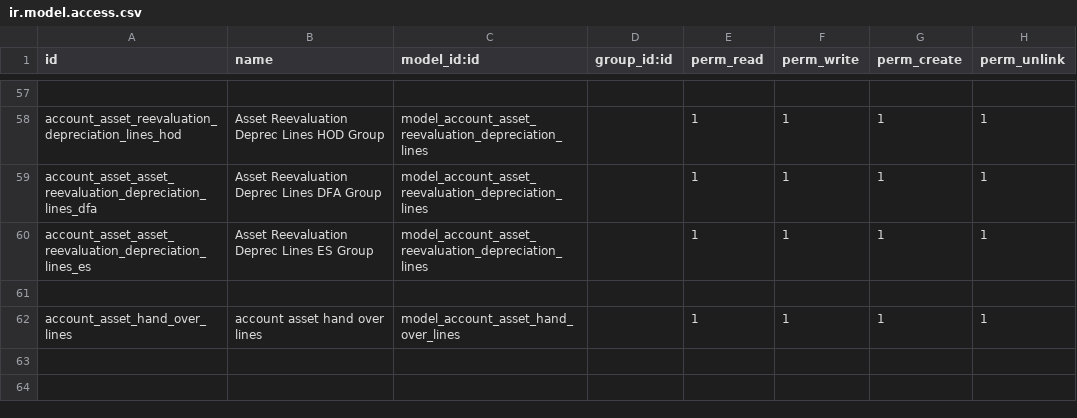
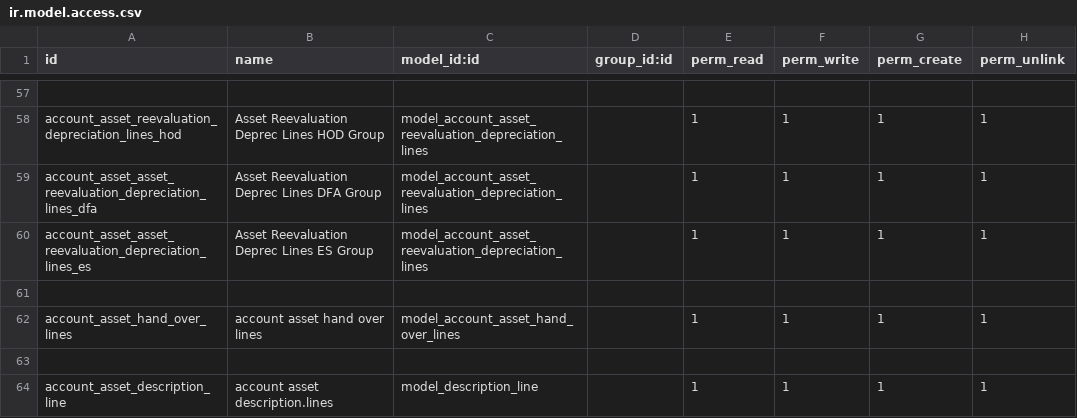
Before and after one commit to loomoni/GNTz, a CSV file: asset_management/security/ir.model.access.csv, drawn as a sheet; only a part is shown, gaps mark what is left out; the diff names each change by its address in the sheet, - before the commit and + after, or states it on an @@ line.

Commit message:
supportive description added

```diff
--- a/asset_management/security/ir.model.access.csv
+++ b/asset_management/security/ir.model.access.csv
+row 63: (empty)
+row 64: account_asset_description_line | account asset description.lines | model_description_line |  | 1 | 1 | 1 | 1
```
Also changed, not shown: 2 other files.
